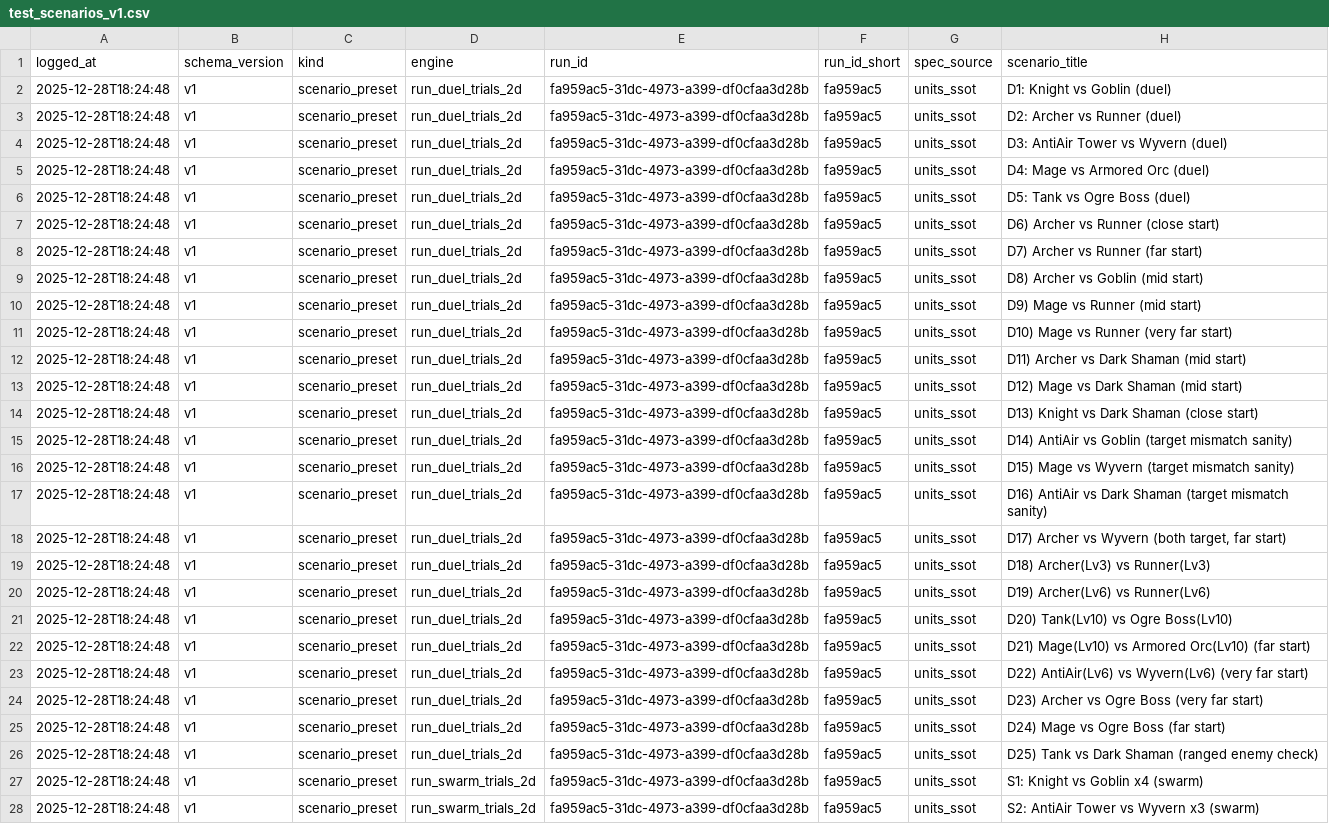
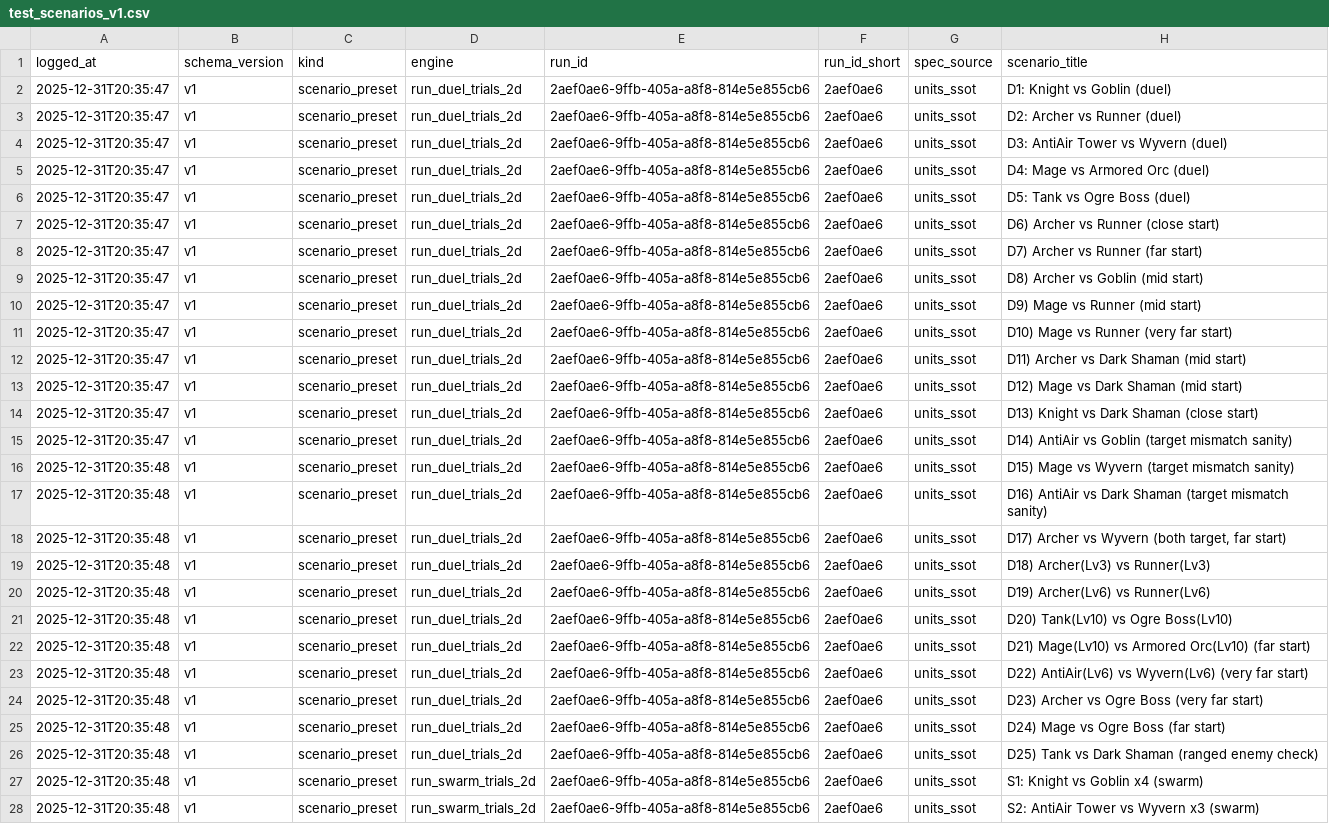
Before and after one commit to noblesi/ai-game-study, a CSV file: notebooks/defense-balancing-tool/datasets/test_scenarios_v1.csv, drawn as a sheet; only a part is shown; the diff covers the shown part only; the diff names each change by its address in the sheet, - before the commit and + after, or states it on an @@ line.

```diff
--- a/notebooks/defense-balancing-tool/datasets/test_scenarios_v1.csv
+++ b/notebooks/defense-balancing-tool/datasets/test_scenarios_v1.csv
-A2:A15 (logged_at): 2025-12-28T18:24:48
+A2:A15 (logged_at): 2025-12-31T20:35:47
-E2:E28 (run_id): fa959ac5-31dc-4973-a399-df0cfaa3d28b
+E2:E28 (run_id): 2aef0ae6-9ffb-405a-a8f8-814e5e855cb6
-F2:F28 (run_id_short): fa959ac5
+F2:F28 (run_id_short): 2aef0ae6
-A16:A28 (logged_at): 2025-12-28T18:24:48
+A16:A28 (logged_at): 2025-12-31T20:35:48
```
Also changed, not shown: 36 edited cells elsewhere in this file, 52 other files.
